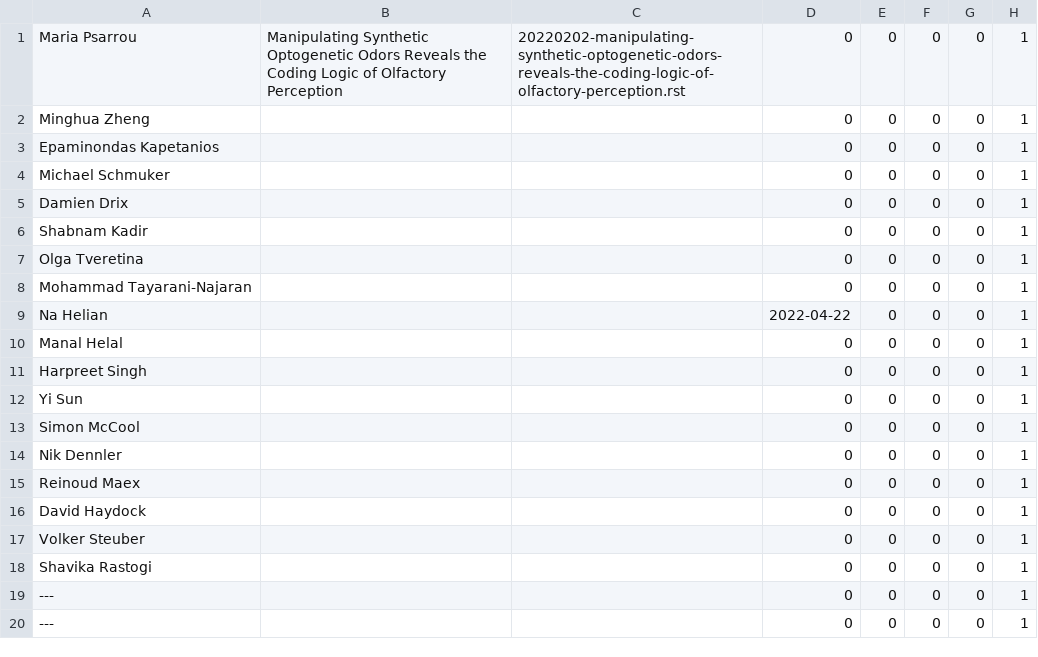
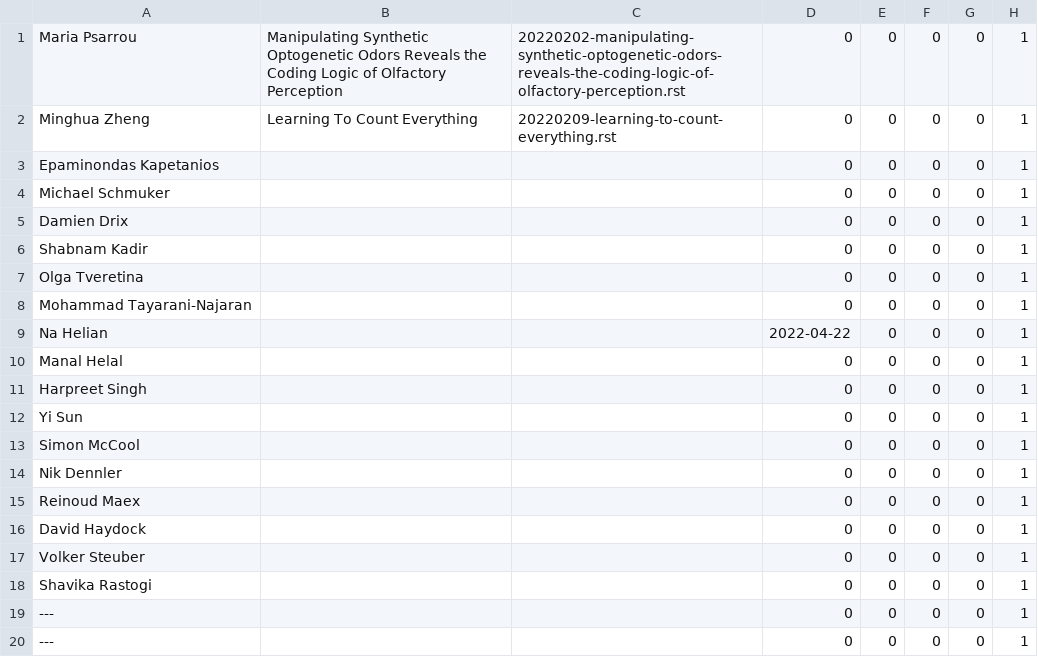
Before and after one commit to UHBiocomputation/UH-biocomputation-web, a CSV file: scripts/rota-data-2022.csv, drawn as a sheet.

```diff
--- a/scripts/rota-data-2022.csv
+++ b/scripts/rota-data-2022.csv
@@ -1,3 +1,3 @@
 Maria Psarrou,"Manipulating Synthetic Optogenetic Odors Reveals the Coding Logic of Olfactory Perception","20220202-manipulating-synthetic-optogenetic-odors-reveals-the-coding-logic-of-olfactory-perception.rst",0,0,0,0,1
-Minghua Zheng,"","",0,0,0,0,1
+Minghua Zheng,"Learning To Count Everything","20220209-learning-to-count-everything.rst",0,0,0,0,1
 Epaminondas Kapetanios,"","",0,0,0,0,1
```
Also changed, not shown: 4 other files.
